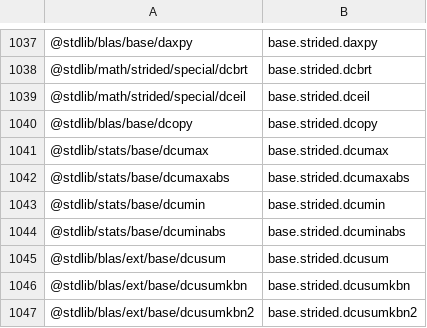
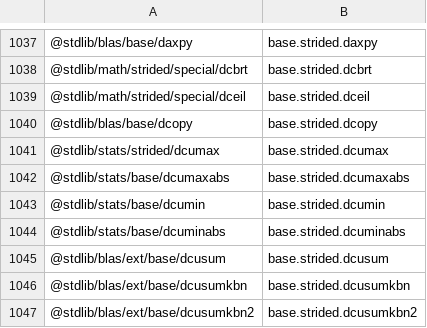
Before and after one commit to stdlib-js/namespace-pkg2alias, a CSV file: data/data.csv, drawn as a sheet; only a part is shown, gaps mark what is left out.

```diff
--- a/data/data.csv
+++ b/data/data.csv
@@ -1040,3 +1040,3 @@
 "@stdlib/blas/base/dcopy",base.strided.dcopy
-"@stdlib/stats/base/dcumax",base.strided.dcumax
+"@stdlib/stats/strided/dcumax",base.strided.dcumax
 "@stdlib/stats/base/dcumaxabs",base.strided.dcumaxabs
```
Also changed, not shown: 5 other files.
